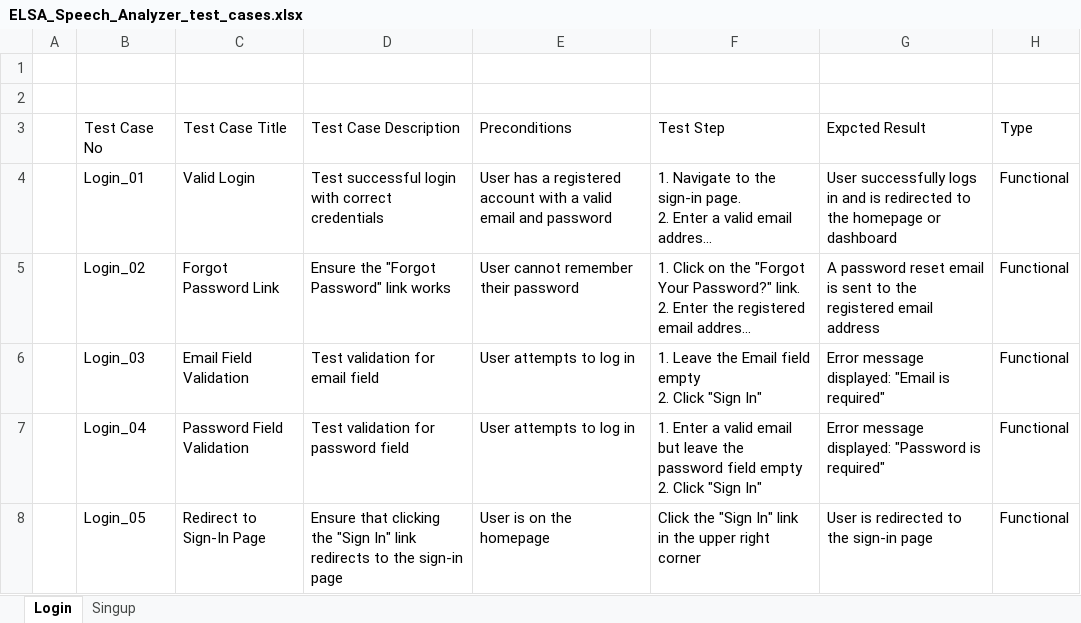
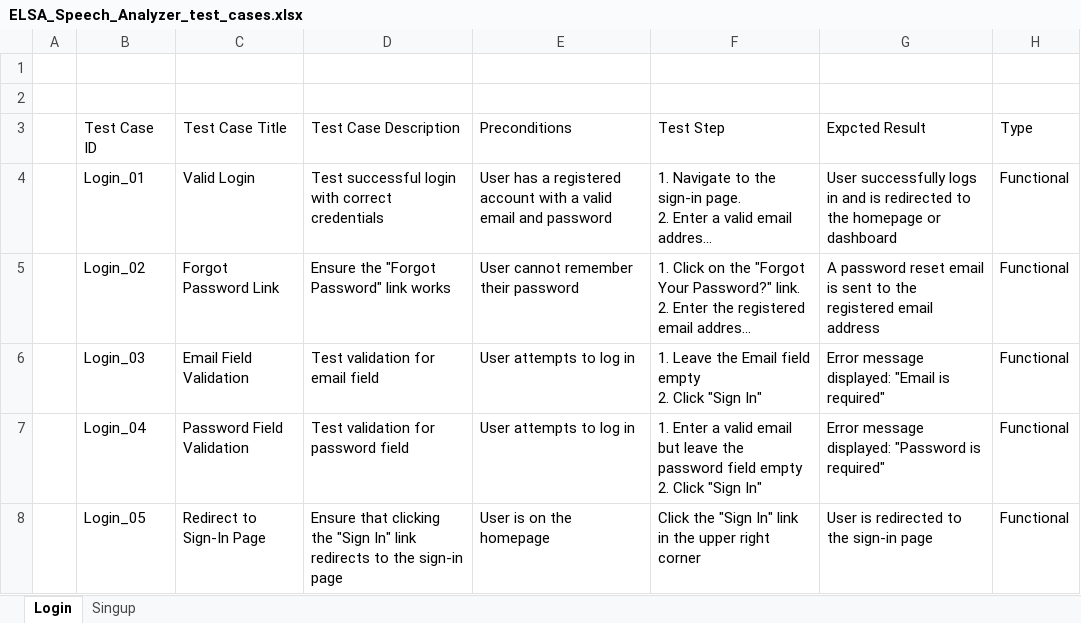
Before and after one commit to trungkien681989/playwright-demo, an Excel workbook: ELSA_Speech_Analyzer_test_cases.xlsx, sheet Login, drawn as a sheet; only a part is shown; long unchanged cells end in …; values as stored, in another font and other column widths than the file's, no borders; table styles not drawn; the diff names each change by its address in the sheet, - before the commit and + after, or states it on an @@ line.

Commit message:
Update ELSA_Speech_Analyzer_test_cases.xlsx

```diff
--- a/ELSA_Speech_Analyzer_test_cases.xlsx (sheet Login)
+++ b/ELSA_Speech_Analyzer_test_cases.xlsx (sheet Login)
-B3: Test Case No
+B3: Test Case ID
```
Also changed, not shown: sheet Singup.
